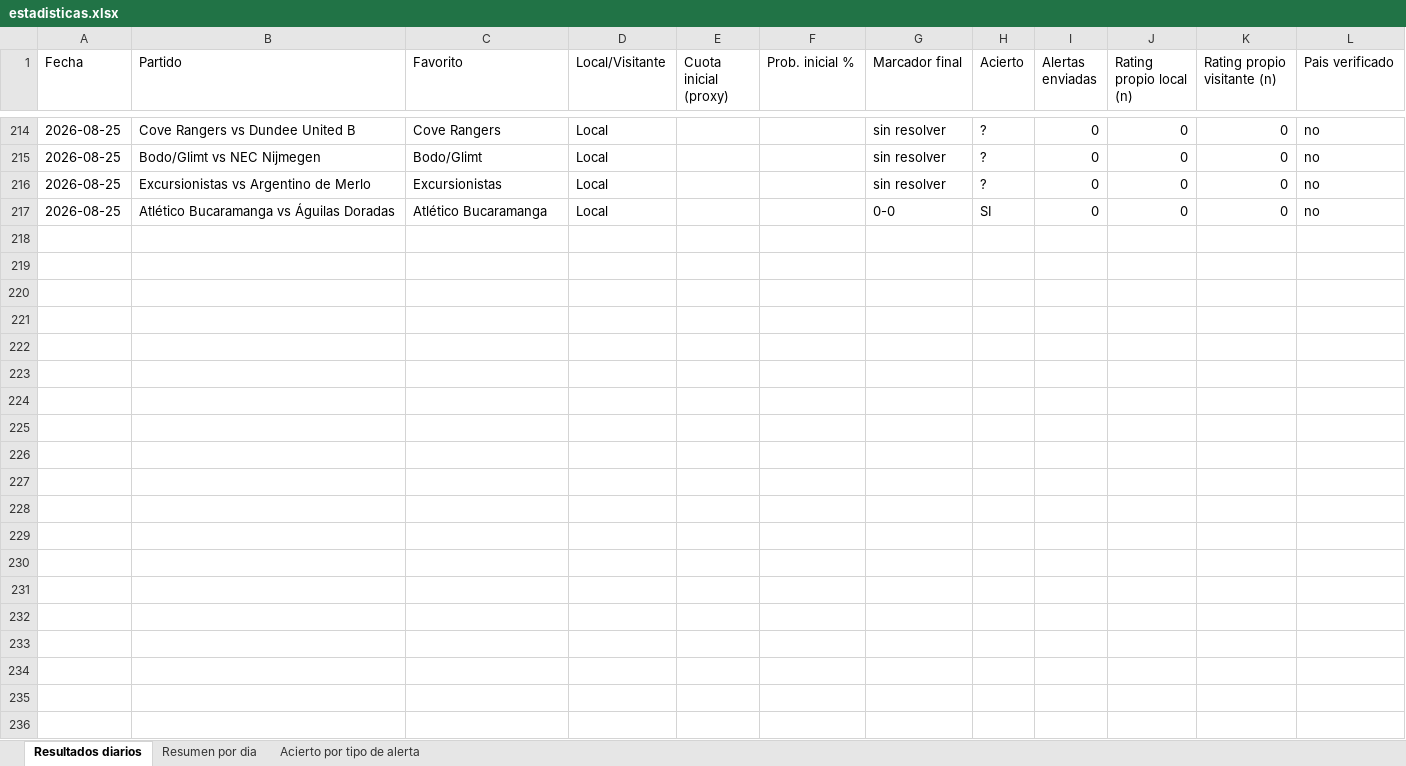
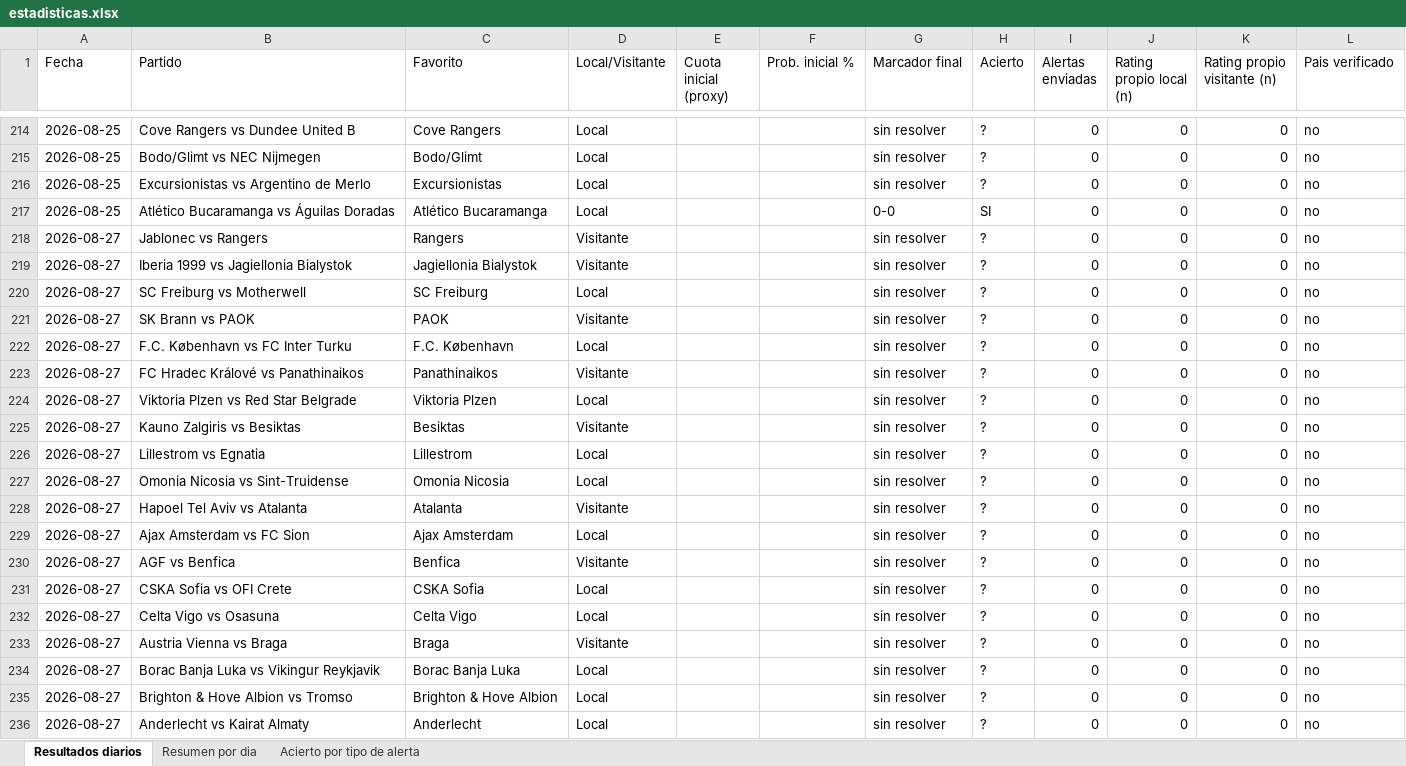
Before and after one commit to erikolivo/alertas-excel, an Excel workbook: data/estadisticas.xlsx, sheet Resultados diarios, drawn as a sheet; only a part is shown, gaps mark what is left out; values as stored, in another font and other column widths than the file's, no borders; the diff covers the shown part only; the diff names each change by its address in the sheet, - before the commit and + after, or states it on an @@ line.

```diff
--- a/data/estadisticas.xlsx (sheet Resultados diarios)
+++ b/data/estadisticas.xlsx (sheet Resultados diarios)
+row 218: 2026-08-27 | Jablonec vs Rangers | Rangers | Visitante |  |  | sin resolver | ? | 0 | 0 | 0 | no
+row 219: 2026-08-27 | Iberia 1999 vs Jagiellonia Bialystok | Jagiellonia Bialystok | Visitante |  |  | sin resolver | ? | 0 | 0 | 0 | no
+row 220: 2026-08-27 | SC Freiburg vs Motherwell | SC Freiburg | Local |  |  | sin resolver | ? | 0 | 0 | 0 | no
+row 221: 2026-08-27 | SK Brann vs PAOK | PAOK | Visitante |  |  | sin resolver | ? | 0 | 0 | 0 | no
+row 222: 2026-08-27 | F.C. København vs FC Inter Turku | F.C. København | Local |  |  | sin resolver | ? | 0 | 0 | 0 | no
+row 223: 2026-08-27 | FC Hradec Králové vs Panathinaikos | Panathinaikos | Visitante |  |  | sin resolver | ? | 0 | 0 | 0 | no
+row 224: 2026-08-27 | Viktoria Plzen vs Red Star Belgrade | Viktoria Plzen | Local |  |  | sin resolver | ? | 0 | 0 | 0 | no
+row 225: 2026-08-27 | Kauno Zalgiris vs Besiktas | Besiktas | Visitante |  |  | sin resolver | ? | 0 | 0 | 0 | no
+row 226: 2026-08-27 | Lillestrom vs Egnatia | Lillestrom | Local |  |  | sin resolver | ? | 0 | 0 | 0 | no
+row 227: 2026-08-27 | Omonia Nicosia vs Sint-Truidense | Omonia Nicosia | Local |  |  | sin resolver | ? | 0 | 0 | 0 | no
+row 228: 2026-08-27 | Hapoel Tel Aviv vs Atalanta | Atalanta | Visitante |  |  | sin resolver | ? | 0 | 0 | 0 | no
+row 229: 2026-08-27 | Ajax Amsterdam vs FC Sion | Ajax Amsterdam | Local |  |  | sin resolver | ? | 0 | 0 | 0 | no
+row 230: 2026-08-27 | AGF vs Benfica | Benfica | Visitante |  |  | sin resolver | ? | 0 | 0 | 0 | no
+row 231: 2026-08-27 | CSKA Sofia vs OFI Crete | CSKA Sofia | Local |  |  | sin resolver | ? | 0 | 0 | 0 | no
+row 232: 2026-08-27 | Celta Vigo vs Osasuna | Celta Vigo | Local |  |  | sin resolver | ? | 0 | 0 | 0 | no
+row 233: 2026-08-27 | Austria Vienna vs Braga | Braga | Visitante |  |  | sin resolver | ? | 0 | 0 | 0 | no
+row 234: 2026-08-27 | Borac Banja Luka vs Vikingur Reykjavik | Borac Banja Luka | Local |  |  | sin resolver | ? | 0 | 0 | 0 | no
+row 235: 2026-08-27 | Brighton & Hove Albion vs Tromso | Brighton & Hove Albion | Local |  |  | sin resolver | ? | 0 | 0 | 0 | no
+row 236: 2026-08-27 | Anderlecht vs Kairat Almaty | Anderlecht | Local |  |  | sin resolver | ? | 0 | 0 | 0 | no
```
Also changed, not shown: 10 added rows elsewhere in this sheet, sheet Resumen por dia, 3 other files.
